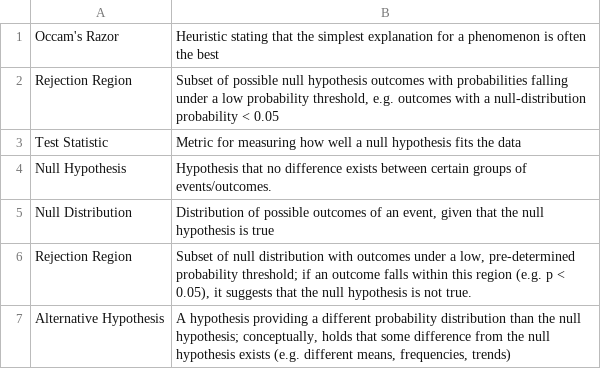
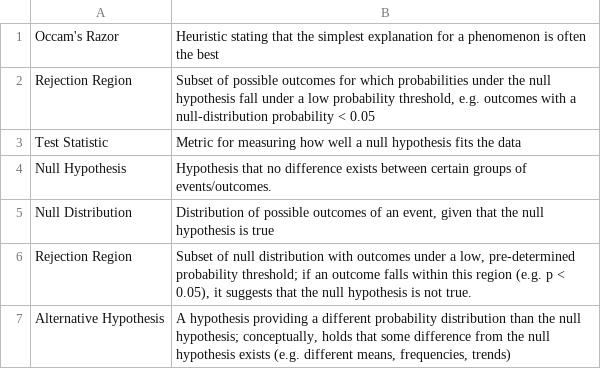
Before and after one commit to geanders/csu_msmb, a TSV file: content/post/vocab_lists/chapter_6.tsv, drawn as a sheet; only a part is shown.

Commit message:
Suggest a small wording change for "rejection region"

```diff
--- a/content/post/vocab_lists/chapter_6.tsv
+++ b/content/post/vocab_lists/chapter_6.tsv
@@ -1,3 +1,3 @@
 Occam's Razor	Heuristic stating that the simplest explanation for a phenomenon is often the best
-Rejection Region	Subset of possible null hypothesis outcomes  with probabilities falling under a low probability threshold, e.g. outcomes with a null-distribution probability < 0.05
+Rejection Region	Subset of possible outcomes for which probabilities under the null hypothesis fall under a low probability threshold, e.g. outcomes with a null-distribution probability < 0.05
 Test Statistic	Metric for measuring how well a null hypothesis fits the data
```
